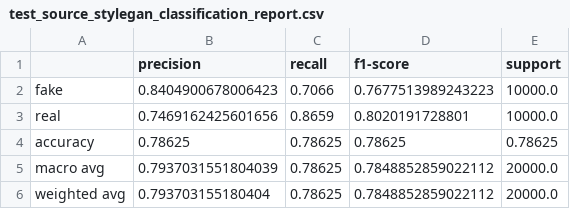
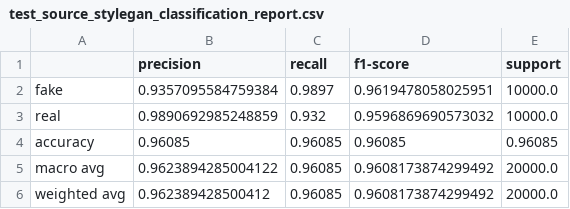
Before and after one commit to hyojin0226/ai_image_detection, a CSV file: outputs/efficientnetv2s_experiment_01/results/test_source_stylegan_classification_report.csv, drawn as a sheet.

```diff
--- a/outputs/efficientnetv2s_experiment_01/results/test_source_stylegan_classification_report.csv
+++ b/outputs/efficientnetv2s_experiment_01/results/test_source_stylegan_classification_report.csv
@@ -1,6 +1,6 @@
 ,precision,recall,f1-score,support
-fake,0.8404900678006423,0.7066,0.7677513989243223,10000.0
-real,0.7469162425601656,0.8659,0.8020191728801,10000.0
-accuracy,0.78625,0.78625,0.78625,0.78625
-macro avg,0.7937031551804039,0.78625,0.7848852859022112,20000.0
-weighted avg,0.793703155180404,0.78625,0.7848852859022112,20000.0
+fake,0.9357095584759384,0.9897,0.9619478058025951,10000.0
+real,0.9890692985248859,0.932,0.9596869690573032,10000.0
+accuracy,0.96085,0.96085,0.96085,0.96085
+macro avg,0.9623894285004122,0.96085,0.9608173874299492,20000.0
+weighted avg,0.962389428500412,0.96085,0.9608173874299492,20000.0
```
Also changed, not shown: outputs/efficientnetv2s_experiment_01/results/test_id_classification_report.csv, outputs/efficientnetv2s_experiment_01/results/test_source_flux_sdxl_classification_report.csv, 22 other files.
